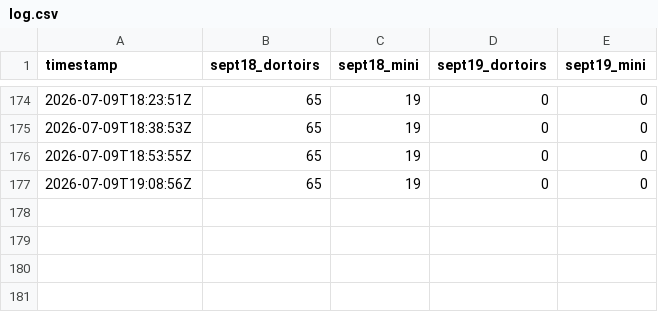
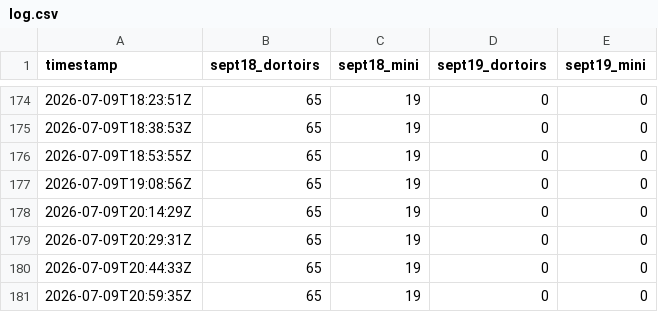
Before and after one commit to gurlavie/Morey-Monitoring, a CSV file: log.csv, drawn as a sheet; only a part is shown, gaps mark what is left out; the diff names each change by its address in the sheet, - before the commit and + after, or states it on an @@ line.

```diff
--- a/log.csv
+++ b/log.csv
+row 178: 2026-07-09T20:14:29Z | 65 | 19 | 0 | 0
+row 179: 2026-07-09T20:29:31Z | 65 | 19 | 0 | 0
+row 180: 2026-07-09T20:44:33Z | 65 | 19 | 0 | 0
+row 181: 2026-07-09T20:59:35Z | 65 | 19 | 0 | 0
```
Also changed, not shown: 1 other file.
